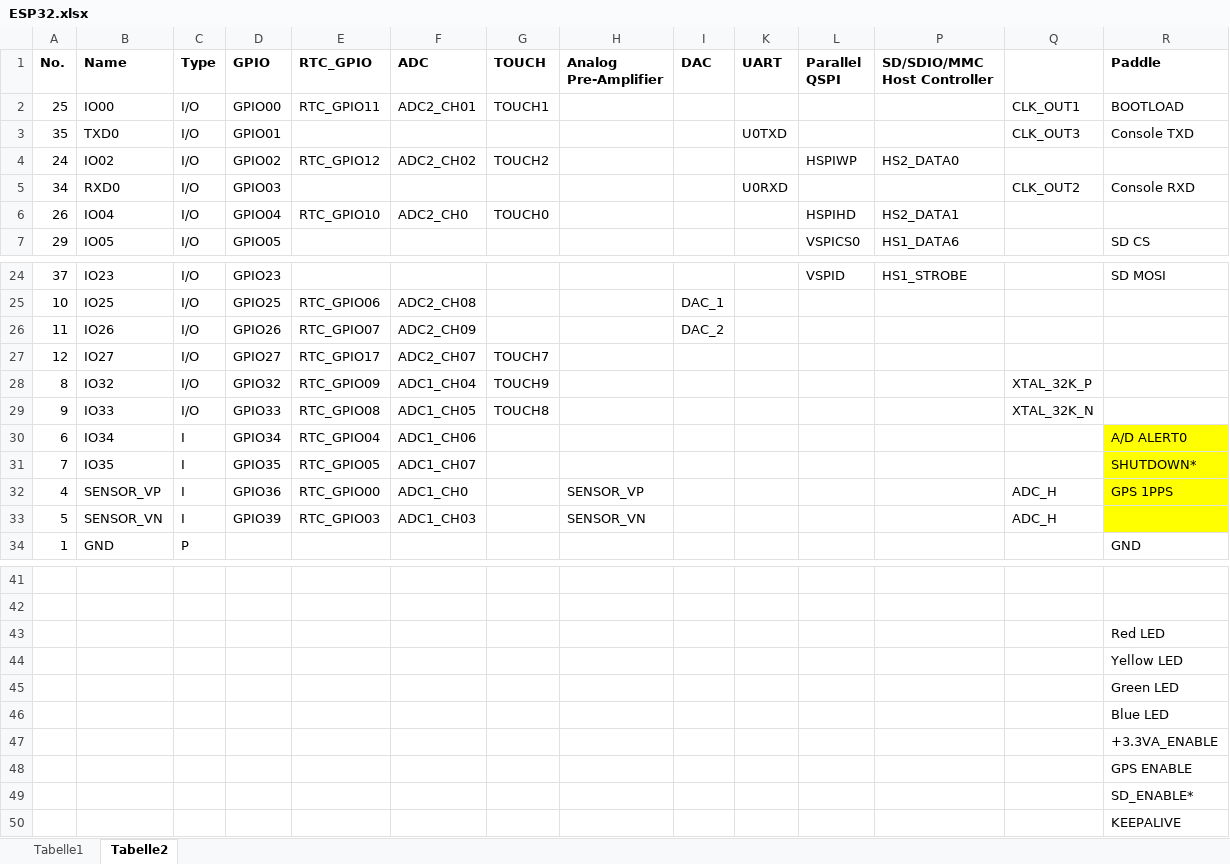
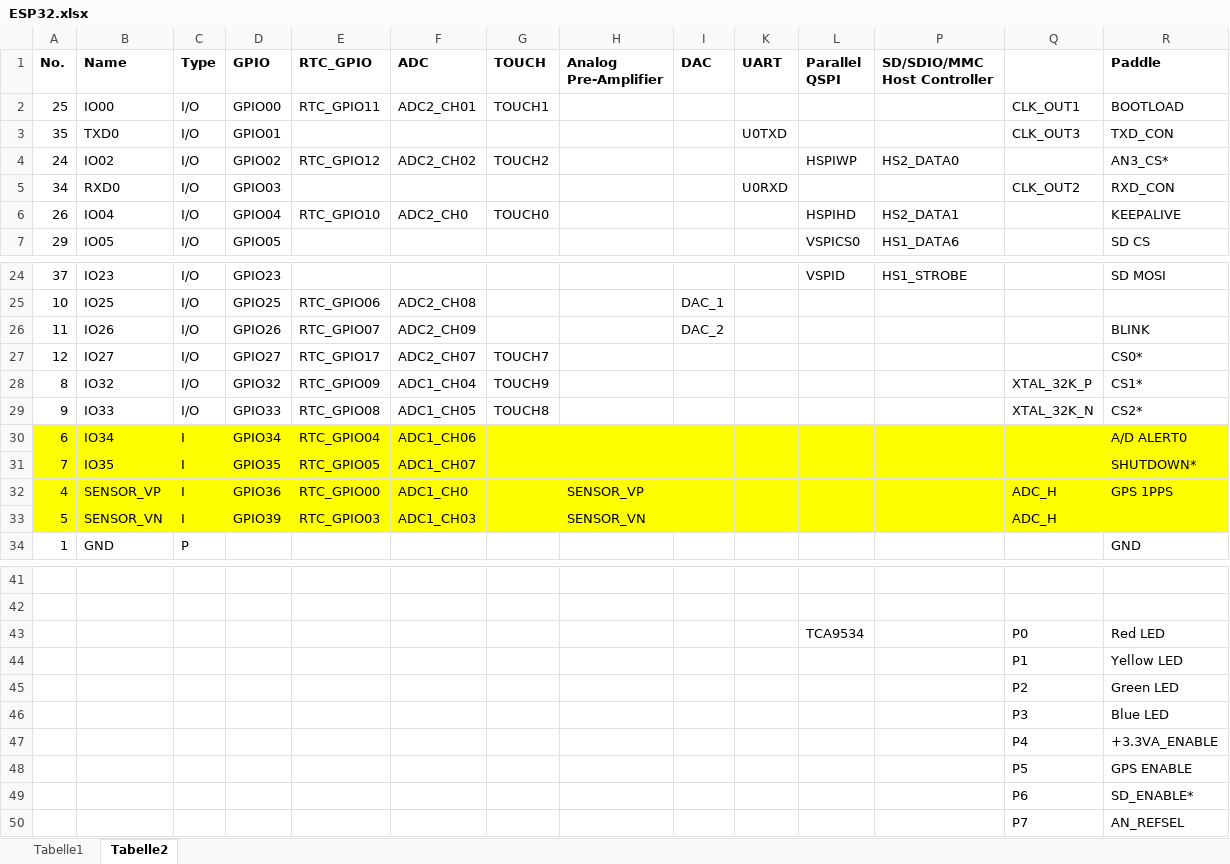
Before and after one commit to iveyj1/paddle, an Excel workbook: kicad/ESP32.xlsx, sheet Tabelle2, drawn as a sheet; only a part is shown, gaps mark what is left out; values as stored, in another font and other column widths than the file's, no borders; removed rows and columns are numbered as before the commit, all else as after; the diff names each change by its address in the sheet, - before the commit and + after, or states it on an @@ line.

```diff
--- a/kicad/ESP32.xlsx (sheet Tabelle2)
+++ b/kicad/ESP32.xlsx (sheet Tabelle2)
-R3 (Paddle): Console TXD
+R3 (Paddle): TXD_CON
-R4 (Paddle): (empty)
+R4 (Paddle): AN3_CS*
-R5 (Paddle): Console RXD
+R5 (Paddle): RXD_CON
-R6 (Paddle): (empty)
+R6 (Paddle): KEEPALIVE
-R26 (Paddle): (empty)
+R26 (Paddle): BLINK
-R27 (Paddle): (empty)
+R27 (Paddle): CS0*
-R28 (Paddle): (empty)
+R28 (Paddle): CS1*
-R29 (Paddle): (empty)
+R29 (Paddle): CS2*
-A30:I33 fill: none
+A30:I33 fill: #FFFF00
-K30:L33 fill: none
+K30:L33 fill: #FFFF00
-P30:Q33 fill: none
+P30:Q33 fill: #FFFF00
-row 43:  |  |  |  |  |  |  |  |  |  |  |  |  | Red LED
-row 44:  |  |  |  |  |  |  |  |  |  |  |  |  | Yellow LED
-row 45:  |  |  |  |  |  |  |  |  |  |  |  |  | Green LED
-row 46:  |  |  |  |  |  |  |  |  |  |  |  |  | Blue LED
-row 47:  |  |  |  |  |  |  |  |  |  |  |  |  | +3.3VA_ENABLE
-row 48:  |  |  |  |  |  |  |  |  |  |  |  |  | GPS ENABLE
-row 49:  |  |  |  |  |  |  |  |  |  |  |  |  | SD_ENABLE*
-row 50:  |  |  |  |  |  |  |  |  |  |  |  |  | KEEPALIVE
+row 43:  |  |  |  |  |  |  |  |  |  | TCA9534 |  | P0 | Red LED
+row 44:  |  |  |  |  |  |  |  |  |  |  |  | P1 | Yellow LED
+row 45:  |  |  |  |  |  |  |  |  |  |  |  | P2 | Green LED
+row 46:  |  |  |  |  |  |  |  |  |  |  |  | P3 | Blue LED
+row 47:  |  |  |  |  |  |  |  |  |  |  |  | P4 | +3.3VA_ENABLE
+row 48:  |  |  |  |  |  |  |  |  |  |  |  | P5 | GPS ENABLE
+row 49:  |  |  |  |  |  |  |  |  |  |  |  | P6 | SD_ENABLE*
+row 50:  |  |  |  |  |  |  |  |  |  |  |  | P7 | AN_REFSEL
```
Also changed, not shown: 17 other files.
